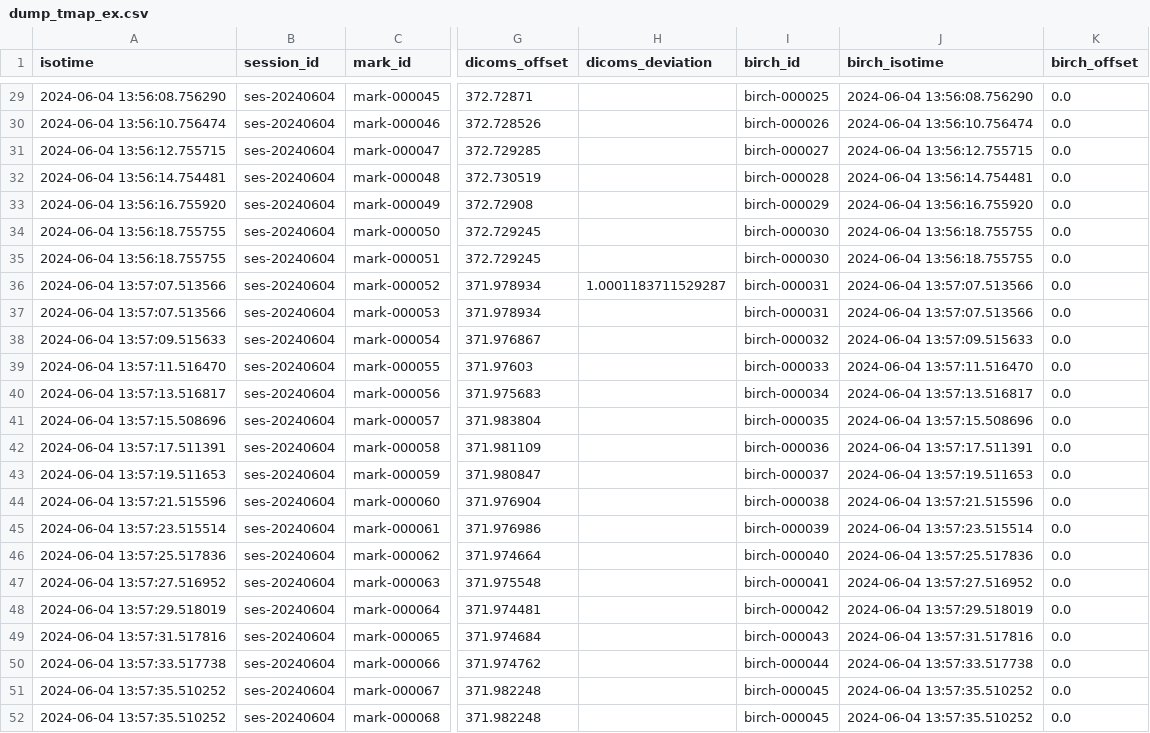
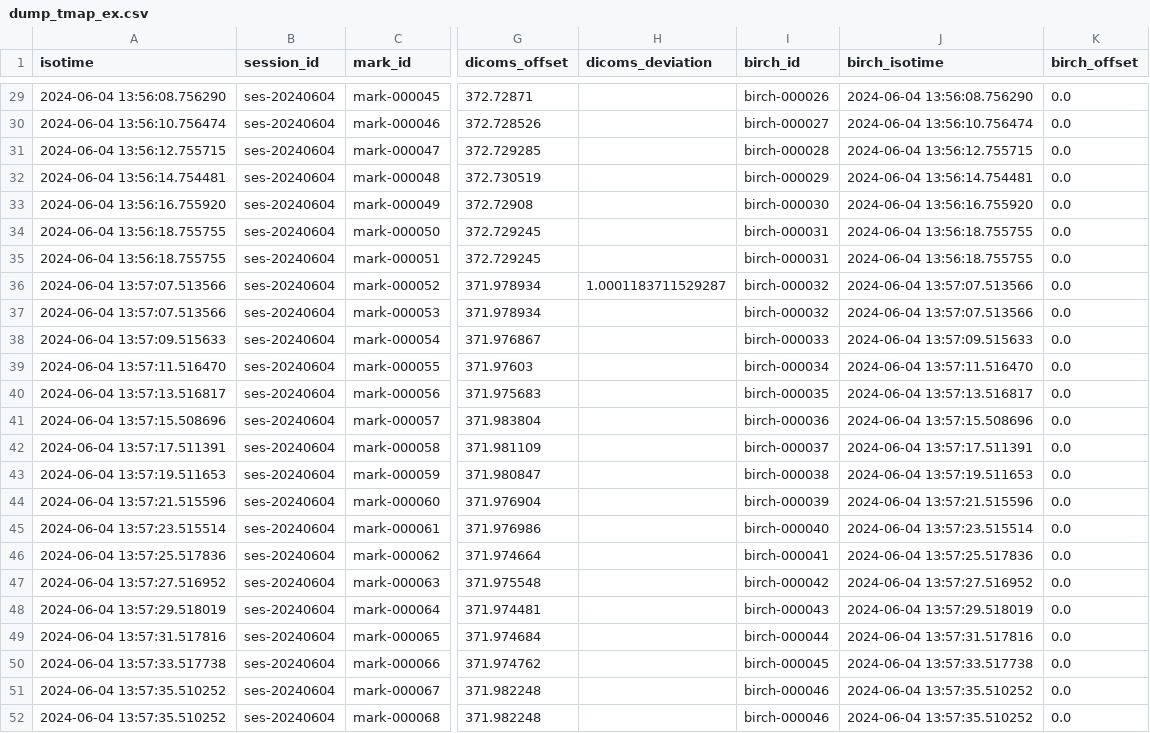
Before and after one commit to ReproNim/reproflow-data-sync, a CSV file: ses-20240604/timing-dumps/dump_tmap_ex.csv, drawn as a sheet; only a part is shown, gaps mark what is left out; the diff covers the shown part only; the diff names each change by its address in the sheet, - before the commit and + after, or states it on an @@ line.

```diff
--- a/ses-20240604/timing-dumps/dump_tmap_ex.csv
+++ b/ses-20240604/timing-dumps/dump_tmap_ex.csv
-I29 (birch_id): birch-000025
+I29 (birch_id): birch-000026
-I30 (birch_id): birch-000026
+I30 (birch_id): birch-000027
-I31 (birch_id): birch-000027
+I31 (birch_id): birch-000028
-I32 (birch_id): birch-000028
+I32 (birch_id): birch-000029
-I33 (birch_id): birch-000029
+I33 (birch_id): birch-000030
-I34:I35 (birch_id): birch-000030
+I34:I35 (birch_id): birch-000031
-I36:I37 (birch_id): birch-000031
+I36:I37 (birch_id): birch-000032
-I38 (birch_id): birch-000032
+I38 (birch_id): birch-000033
-I39 (birch_id): birch-000033
+I39 (birch_id): birch-000034
-I40 (birch_id): birch-000034
+I40 (birch_id): birch-000035
-I41 (birch_id): birch-000035
+I41 (birch_id): birch-000036
-I42 (birch_id): birch-000036
+I42 (birch_id): birch-000037
-I43 (birch_id): birch-000037
+I43 (birch_id): birch-000038
-I44 (birch_id): birch-000038
+I44 (birch_id): birch-000039
-I45 (birch_id): birch-000039
+I45 (birch_id): birch-000040
-I46 (birch_id): birch-000040
+I46 (birch_id): birch-000041
-I47 (birch_id): birch-000041
+I47 (birch_id): birch-000042
-I48 (birch_id): birch-000042
+I48 (birch_id): birch-000043
-I49 (birch_id): birch-000043
+I49 (birch_id): birch-000044
-I50 (birch_id): birch-000044
+I50 (birch_id): birch-000045
-I51:I52 (birch_id): birch-000045
+I51:I52 (birch_id): birch-000046
```
Also changed, not shown: 27 edited cells elsewhere in this file, ses-20240528/timing-dumps/dump_tmap_ex.csv, 35 other files.
